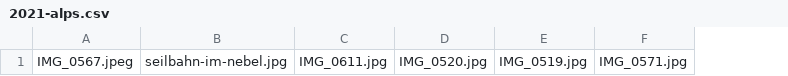
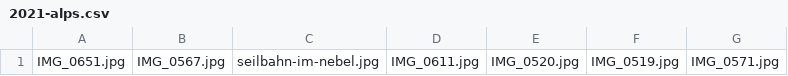
Before and after one commit to DjThossi/sebastianthoss.de, a CSV file: source/_includes/imageData/2021-alps.csv, drawn as a sheet; only a part is shown; removed rows and columns are numbered as before the commit, all else as after; the diff names each change by its address in the sheet, - before the commit and + after, or states it on an @@ line.

```diff
--- a/source/_includes/imageData/2021-alps.csv
+++ b/source/_includes/imageData/2021-alps.csv
-column A, row 1: IMG_0567.jpeg
+column A, row 1: IMG_0651.jpg
+column B, row 1: IMG_0567.jpg
```
Also changed, not shown: 11 other files.
